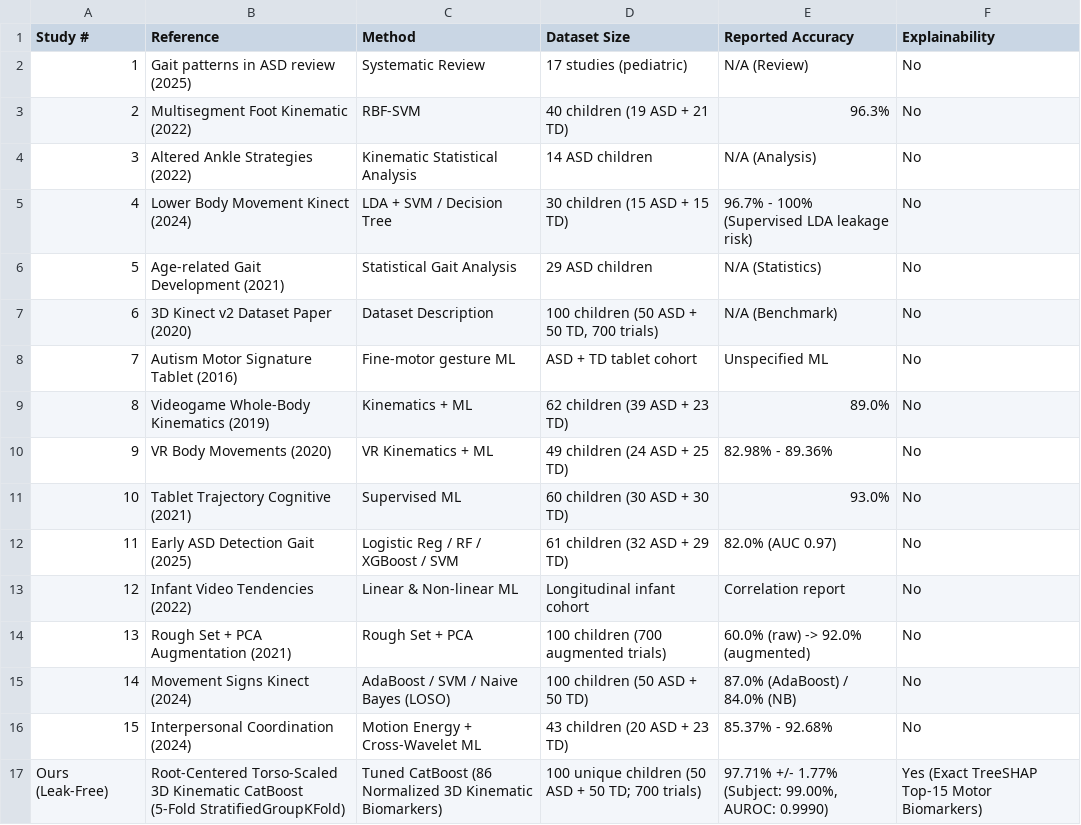
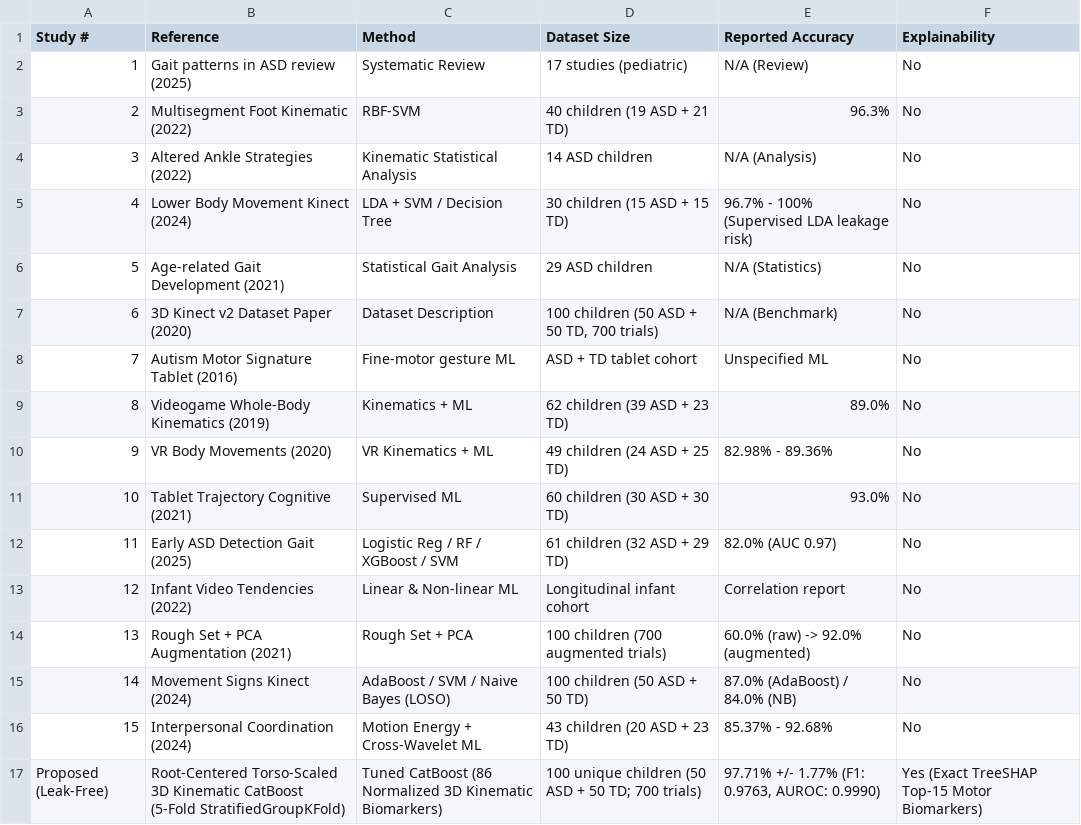
Before and after one commit to thatshashi/capstone-project-repo, a CSV file: results/metrics/literature_comparison.csv, drawn as a sheet.

Commit message:
Standardize model labels from Ours to Proposed across documentation, metrics, and code

```diff
--- a/results/metrics/literature_comparison.csv
+++ b/results/metrics/literature_comparison.csv
@@ -16,2 +16,2 @@ Study #,Reference,Method,Dataset Size,Reported Accuracy,Explainability
 15,Interpersonal Coordination (2024),Motion Energy + Cross-Wavelet ML,43 children (20 ASD + 23 TD),85.37% - 92.68%,No
-Ours (Leak-Free),Root-Centered Torso-Scaled 3D Kinematic CatBoost (5-Fold StratifiedGroupKFold),Tuned CatBoost (86 Normalized 3D Kinematic Biomarkers),100 unique children (50 ASD + 50 TD; 700 trials),"97.71% +/- 1.77% (Subject: 99.00%, AUROC: 0.9990)",Yes (Exact TreeSHAP Top-15 Motor Biomarkers)
+Proposed (Leak-Free),Root-Centered Torso-Scaled 3D Kinematic CatBoost (5-Fold StratifiedGroupKFold),Tuned CatBoost (86 Normalized 3D Kinematic Biomarkers),100 unique children (50 ASD + 50 TD; 700 trials),"97.71% +/- 1.77% (F1: 0.9763, AUROC: 0.9990)",Yes (Exact TreeSHAP Top-15 Motor Biomarkers)
```
Also changed, not shown: 3 other files.
